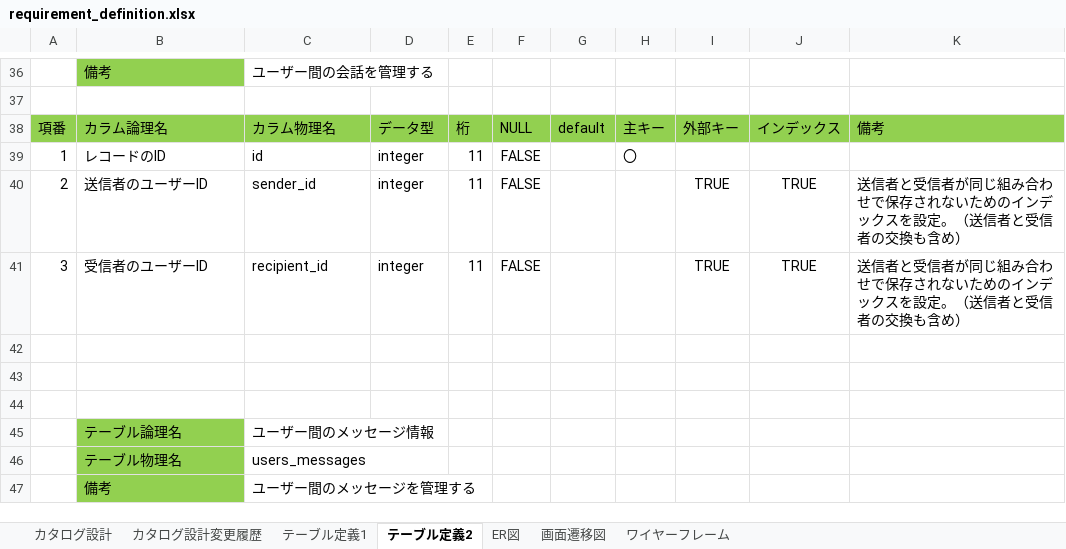
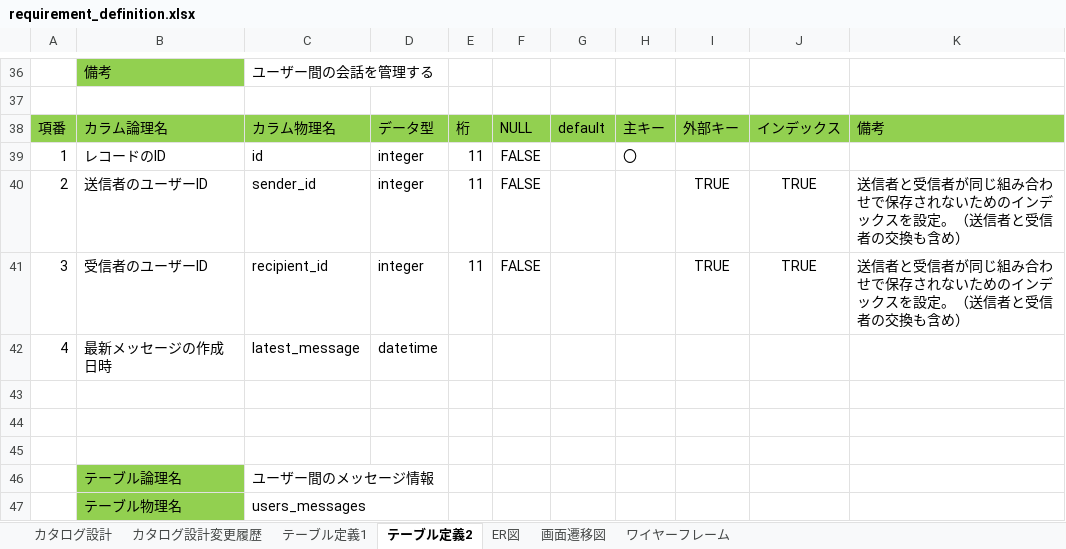
Before and after one commit to kthiro/dic_graduation_project, an Excel workbook: requirement_definition.xlsx, sheet テーブル定義2, drawn as a sheet; only a part is shown, gaps mark what is left out; the shorter side is filled out with more unchanged rows; values as stored, in another font and other column widths than the file's, no borders; the diff names each change by its address in the sheet, - before the commit and + after, or states it on an @@ line.

```diff
--- a/requirement_definition.xlsx (sheet テーブル定義2)
+++ b/requirement_definition.xlsx (sheet テーブル定義2)
+row 42: 4 | 最新メッセージの作成日時 | latest_message | datetime
```
Also changed, not shown: charts or pictures, 3 other files.
